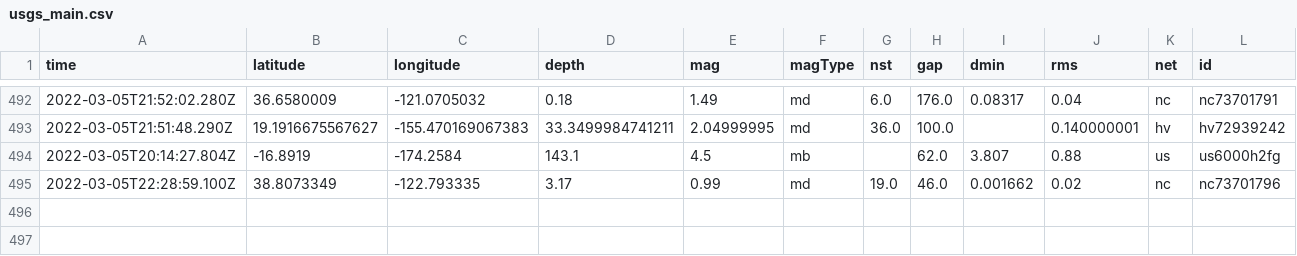
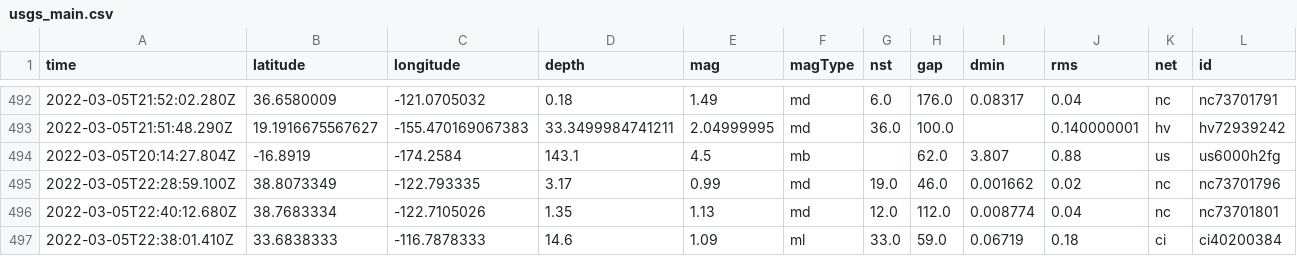
Before and after one commit to johnstont05/nicar22-github-actions, a CSV file: usgs_main.csv, drawn as a sheet; only a part is shown, gaps mark what is left out; rows hold the shown columns only; the diff names each change by its address in the sheet, - before the commit and + after, or states it on an @@ line.

```diff
--- a/usgs_main.csv
+++ b/usgs_main.csv
+row 496: 2022-03-05T22:40:12.680Z | 38.7683334 | -122.7105026 | 1.35 | 1.13 | md | 12.0 | 112.0 | 0.008774 | 0.04 | nc | nc73701801
+row 497: 2022-03-05T22:38:01.410Z | 33.6838333 | -116.7878333 | 14.6 | 1.09 | ml | 33.0 | 59.0 | 0.06719 | 0.18 | ci | ci40200384
```
Also changed, not shown: usgs_current.csv.
